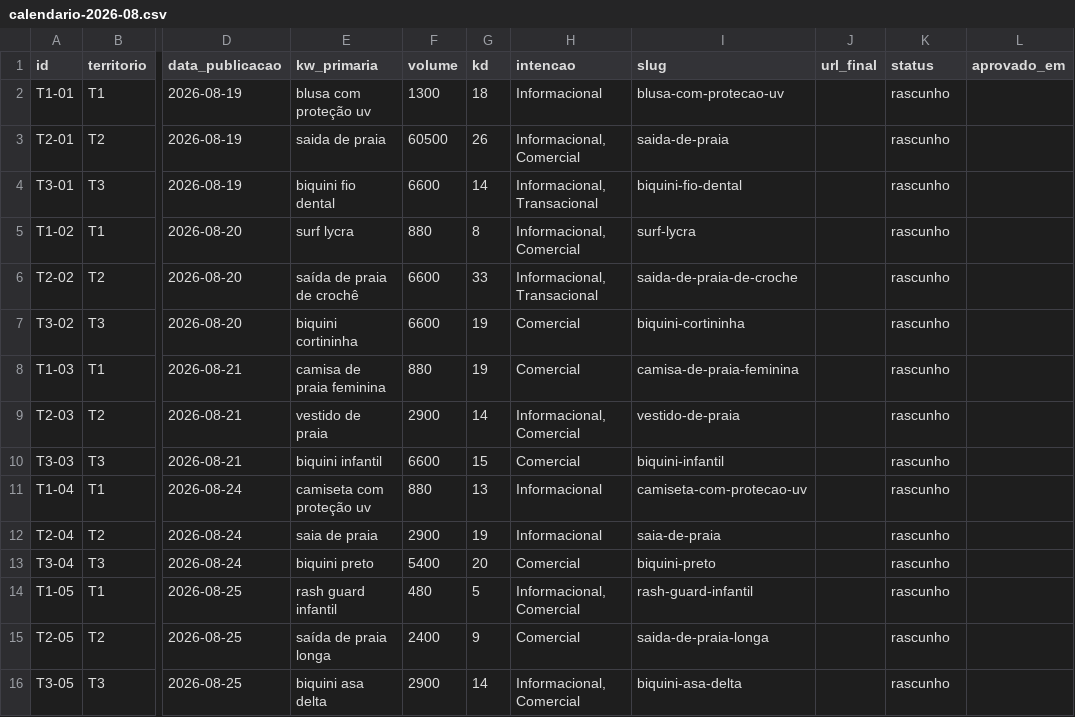
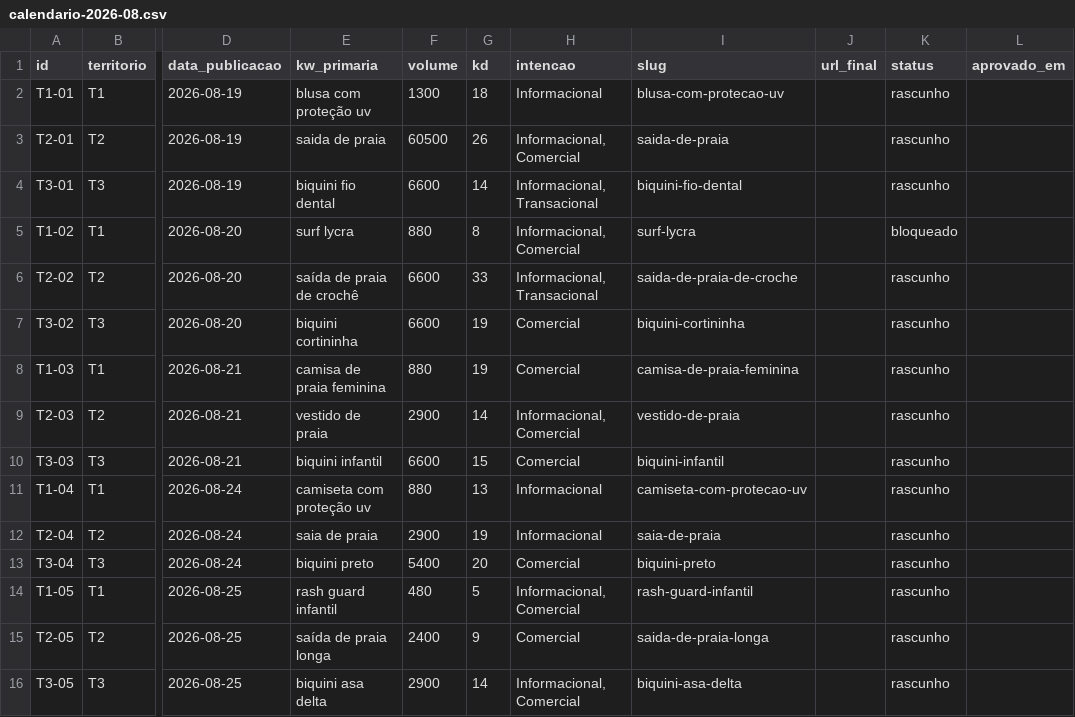
Before and after one commit to raphavianna/uzh-seo, a CSV file: producao/registro/calendario-2026-08.csv, drawn as a sheet; only a part is shown, gaps mark what is left out; the diff names each change by its address in the sheet, - before the commit and + after, or states it on an @@ line.

```diff
--- a/producao/registro/calendario-2026-08.csv
+++ b/producao/registro/calendario-2026-08.csv
-K5 (status): rascunho
+K5 (status): bloqueado
```
Also changed, not shown: producao/registro/kw-donos.csv, 1 other file.
